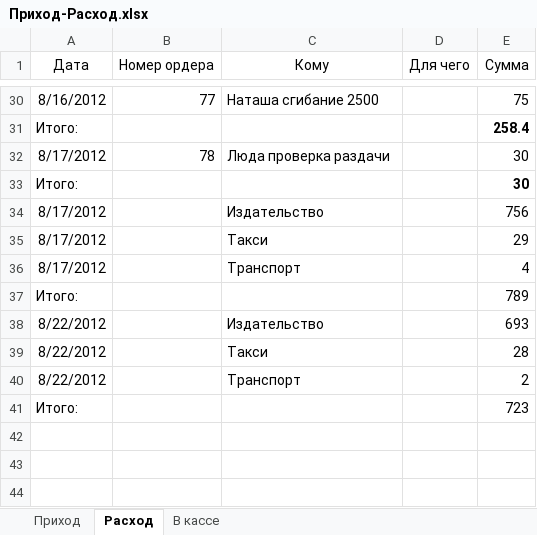
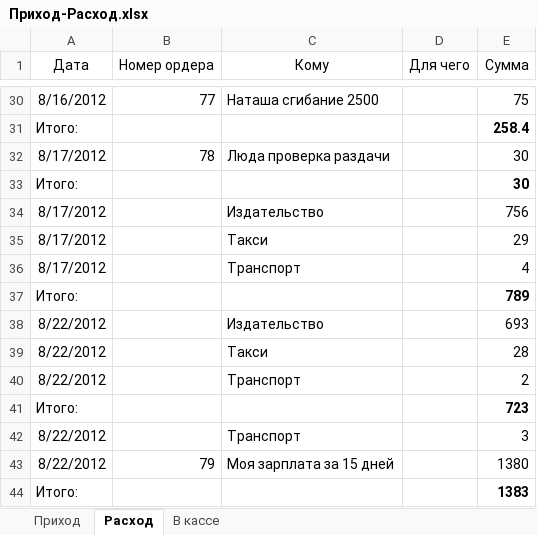
Before and after one commit to Balog/GraphWork, an Excel workbook: Касса/Приход-Расход.xlsx, sheet Расход, drawn as a sheet; only a part is shown, gaps mark what is left out; values as stored, in another font and other column widths than the file's, no borders; the diff names each change by its address in the sheet, - before the commit and + after, or states it on an @@ line.

```diff
--- a/Касса/Приход-Расход.xlsx (sheet Расход)
+++ b/Касса/Приход-Расход.xlsx (sheet Расход)
-E37 bold: off
+E37 bold: on
-E41 bold: off
+E41 bold: on
+row 42: 8/22/2012 |  | Транспорт |  | 3
+row 43: 8/22/2012 | 79 | Моя зарплата за 15 дней |  | 1380
+row 44: Итого: |  |  |  | 1383
```
Also changed, not shown: sheet Приход, sheet В кассе, Касса/Набор в печать книжек.xlsx, 1 other file.
